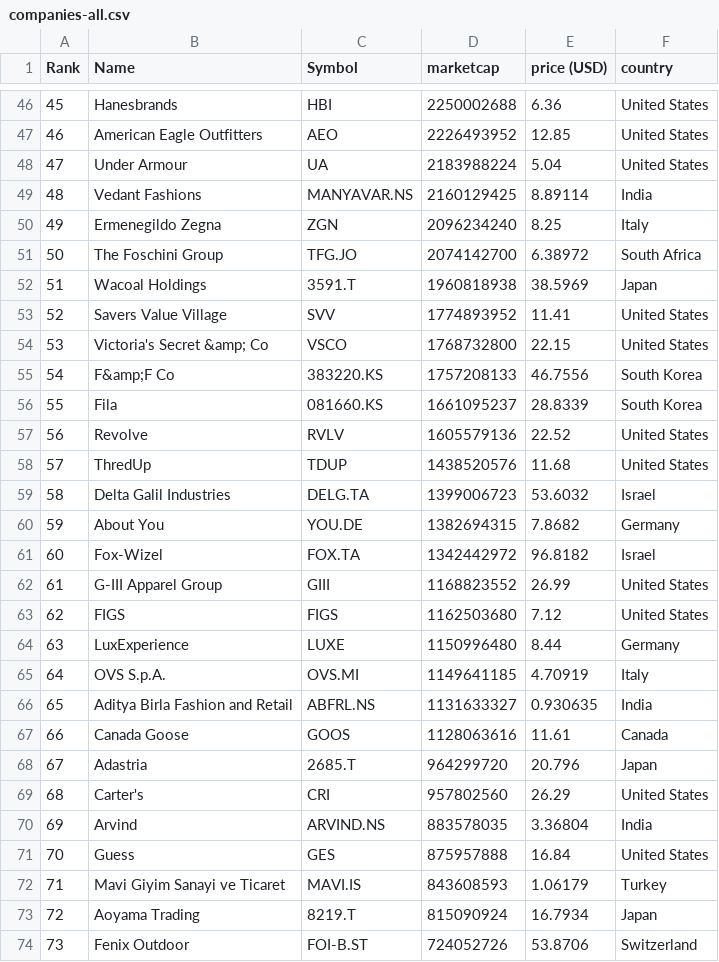
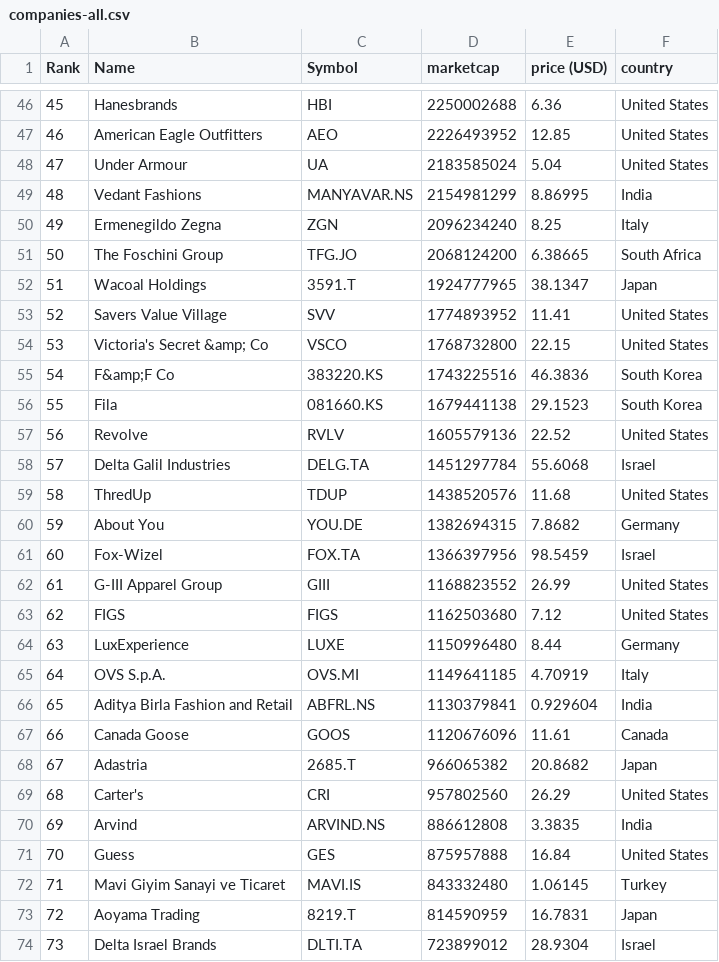
Before and after one commit to Abrahanq/merida-june-6-2024, a CSV file: companies-all.csv, drawn as a sheet; only a part is shown, gaps mark what is left out; the diff covers the shown part only.

```diff
--- a/companies-all.csv
+++ b/companies-all.csv
@@ -47,16 +47,16 @@
 "46","American Eagle Outfitters","AEO","2226493952","12.85","United States"
-"47","Under Armour","UA","2183988224","5.04","United States"
-"48","Vedant Fashions","MANYAVAR.NS","2160129425","8.89114","India"
+"47","Under Armour","UA","2183585024","5.04","United States"
+"48","Vedant Fashions","MANYAVAR.NS","2154981299","8.86995","India"
 "49","Ermenegildo Zegna","ZGN","2096234240","8.25","Italy"
-"50","The Foschini Group","TFG.JO","2074142700","6.38972","South Africa"
-"51","Wacoal Holdings","3591.T","1960818938","38.5969","Japan"
+"50","The Foschini Group","TFG.JO","2068124200","6.38665","South Africa"
+"51","Wacoal Holdings","3591.T","1924777965","38.1347","Japan"
 "52","Savers Value Village","SVV","1774893952","11.41","United States"
 "53","Victoria's Secret &amp; Co","VSCO","1768732800","22.15","United States"
-"54","F&amp;F Co","383220.KS","1757208133","46.7556","South Korea"
-"55","Fila","081660.KS","1661095237","28.8339","South Korea"
+"54","F&amp;F Co","383220.KS","1743225516","46.3836","South Korea"
+"55","Fila","081660.KS","1679441138","29.1523","South Korea"
 "56","Revolve","RVLV","1605579136","22.52","United States"
-"57","ThredUp","TDUP","1438520576","11.68","United States"
-"58","Delta Galil Industries","DELG.TA","1399006723","53.6032","Israel"
+"57","Delta Galil Industries","DELG.TA","1451297784","55.6068","Israel"
+"58","ThredUp","TDUP","1438520576","11.68","United States"
 "59","About You","YOU.DE","1382694315","7.8682","Germany"
-"60","Fox-Wizel","FOX.TA","1342442972","96.8182","Israel"
+"60","Fox-Wizel","FOX.TA","1366397956","98.5459","Israel"
 "61","G-III Apparel Group","GIII","1168823552","26.99","United States"
@@ -65,10 +65,10 @@
 "64","OVS S.p.A.","OVS.MI","1149641185","4.70919","Italy"
-"65","Aditya Birla Fashion and Retail","ABFRL.NS","1131633327","0.930635","India"
-"66","Canada Goose","GOOS","1128063616","11.61","Canada"
-"67","Adastria","2685.T","964299720","20.796","Japan"
+"65","Aditya Birla Fashion and Retail","ABFRL.NS","1130379841","0.929604","India"
+"66","Canada Goose","GOOS","1120676096","11.61","Canada"
+"67","Adastria","2685.T","966065382","20.8682","Japan"
 "68","Carter's","CRI","957802560","26.29","United States"
-"69","Arvind","ARVIND.NS","883578035","3.36804","India"
+"69","Arvind","ARVIND.NS","886612808","3.3835","India"
 "70","Guess","GES","875957888","16.84","United States"
-"71","Mavi Giyim Sanayi ve Ticaret","MAVI.IS","843608593","1.06179","Turkey"
-"72","Aoyama Trading","8219.T","815090924","16.7934","Japan"
-"73","Fenix Outdoor","FOI-B.ST","724052726","53.8706","Switzerland"
+"71","Mavi Giyim Sanayi ve Ticaret","MAVI.IS","843332480","1.06145","Turkey"
+"72","Aoyama Trading","8219.T","814590959","16.7831","Japan"
+"73","Delta Israel Brands","DLTI.TA","723899012","28.9304","Israel"
```
Also changed, not shown: 2 added rows, 2 removed rows and 86 edited cells elsewhere in this file, companies_france.csv, companies_united_kingdom.csv.
